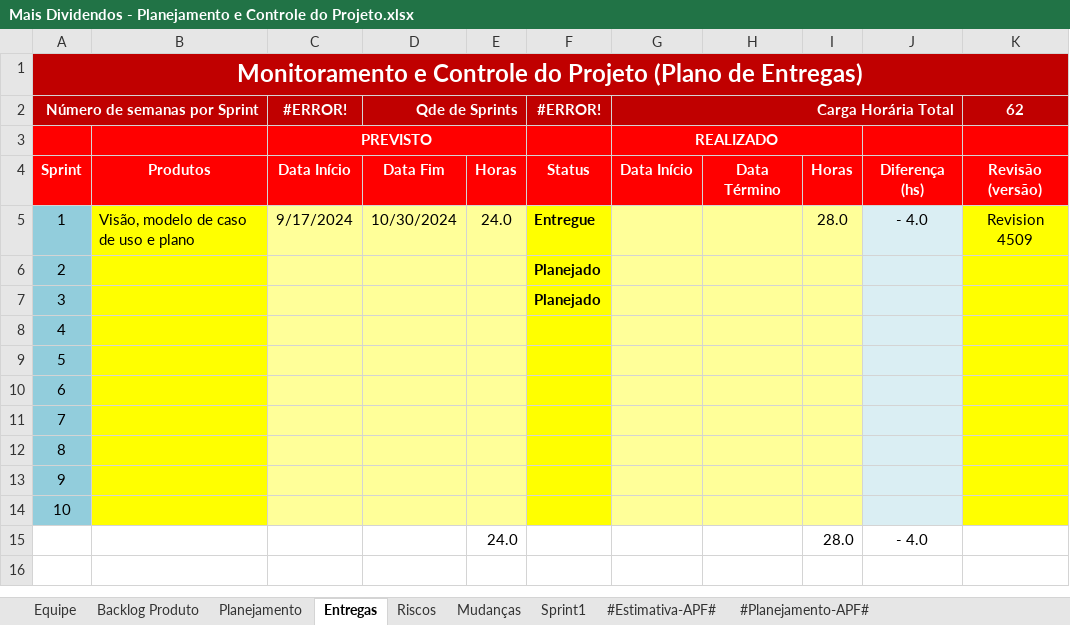
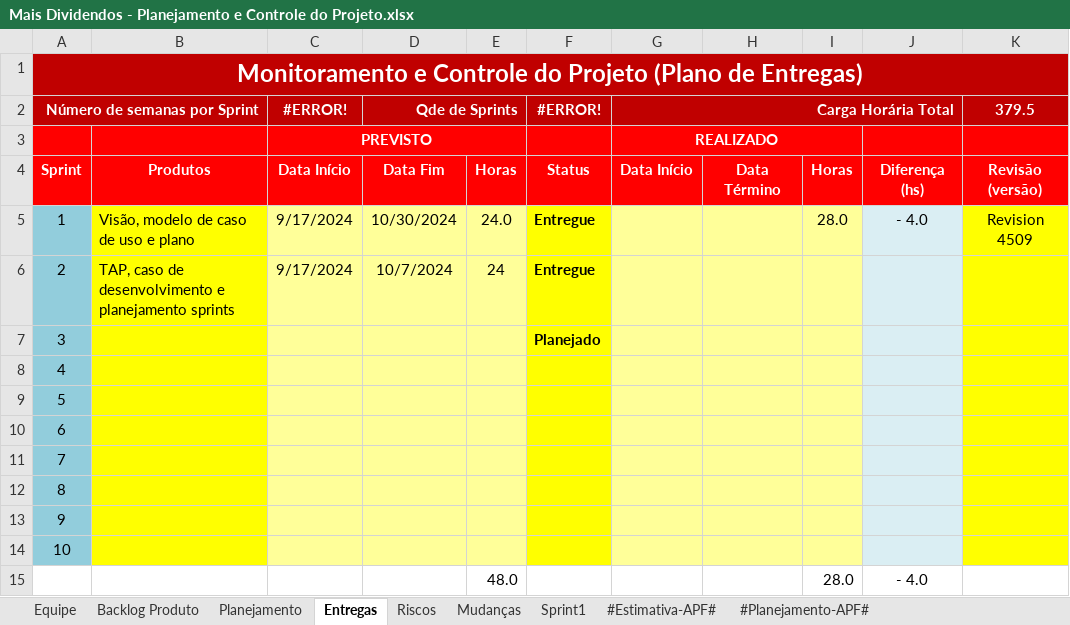
Before and after one commit to alvescode/prj-mais-dividendos, an Excel workbook: Gerenciamento de Projeto/Mais Dividendos - Planejamento e Controle do Projeto.xlsx, sheet Entregas, drawn as a sheet; values as stored, in another font and other column widths than the file's, no borders; charts and pictures and conditional formats not drawn; the diff names each change by its address in the sheet, - before the commit and + after, or states it on an @@ line.

Commit message:
adiciona artefatos Visão e Planejamento e ajustes para merge com a develop

```diff
--- a/Gerenciamento de Projeto/Mais Dividendos - Planejamento e Controle do Projeto.xlsx (sheet Entregas)
+++ b/Gerenciamento de Projeto/Mais Dividendos - Planejamento e Controle do Projeto.xlsx (sheet Entregas)
-K2: 62
+K2: 379.5
-B6: (empty)
+B6: TAP, caso de desenvolvimento e planejamento sprints
-C6 (#ERROR!): (empty)
+C6 (#ERROR!): 9/17/2024
-D6 (Qde de Sprints): (empty)
+D6 (Qde de Sprints): 10/7/2024
-E6: (empty)
+E6: 24
-F6 (#ERROR!): Planejado
+F6 (#ERROR!): Entregue
-E15: 24.0
+E15: 48.0
```
Also changed, not shown: sheet Backlog Produto, sheet Riscos, sheet Planejamento, sheet Mudanças, sheet Sprint1, charts or pictures, 1 other file.
